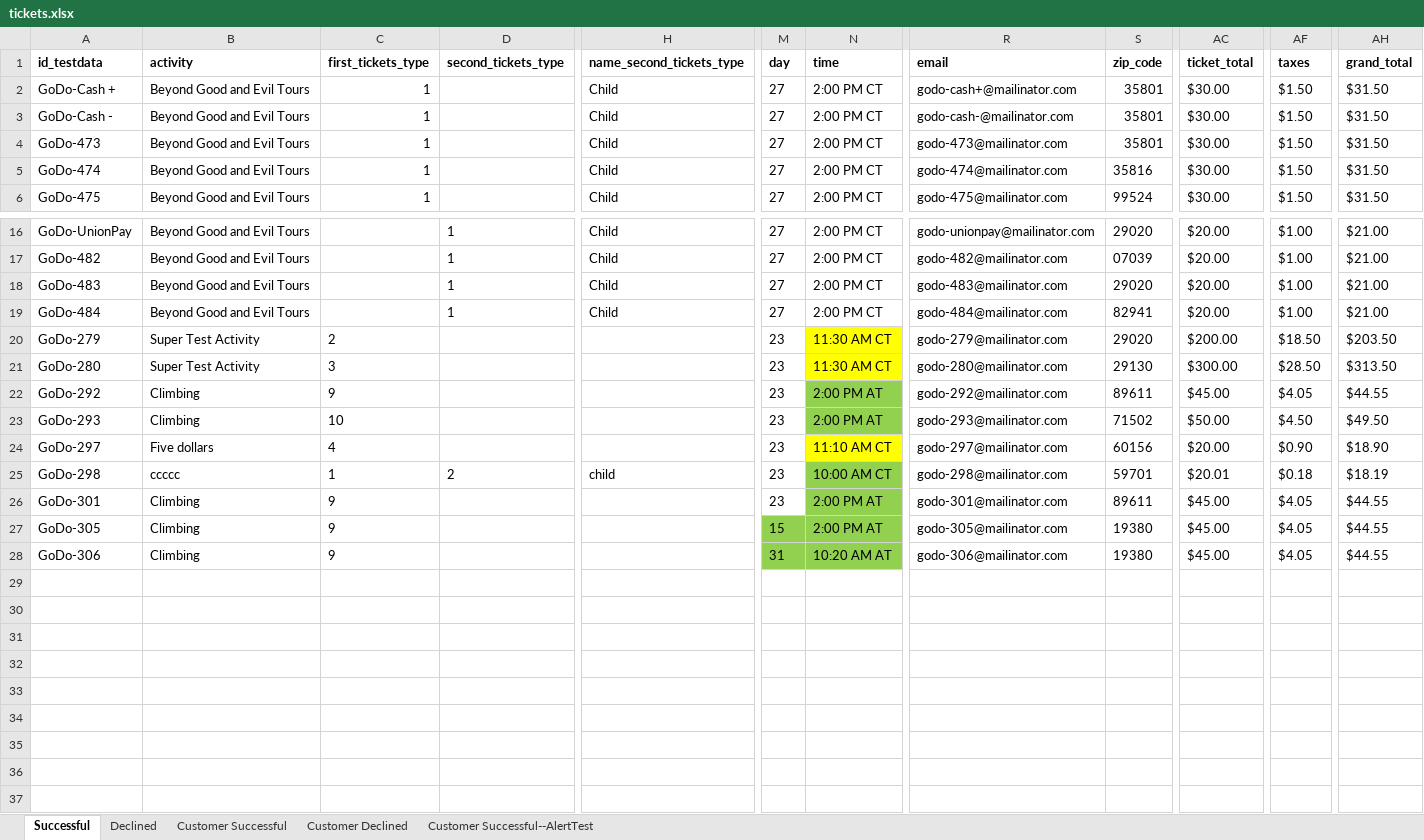
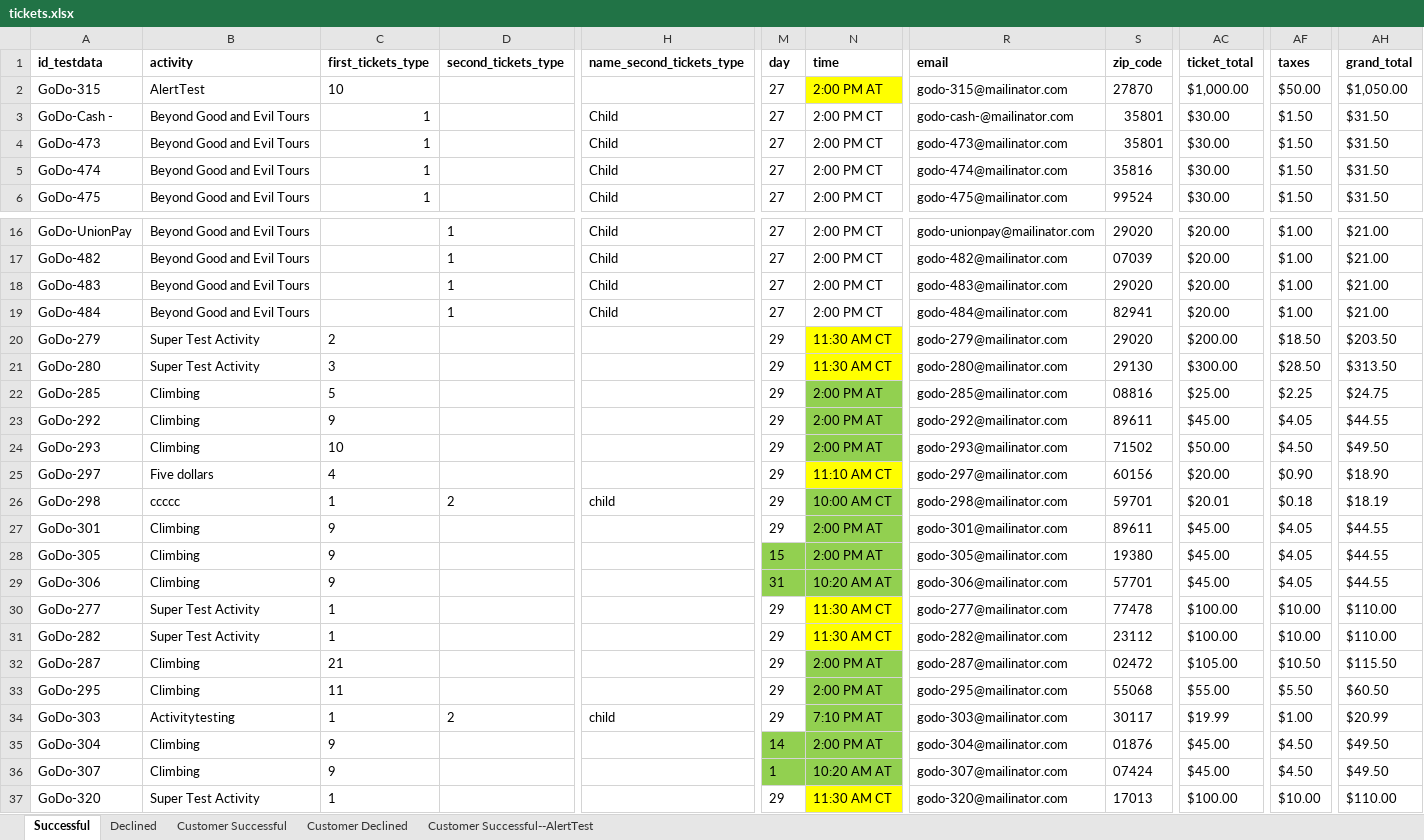
Before and after one commit to viktor8623/AutoTests, an Excel workbook: data/tickets.xlsx, sheet Successful, drawn as a sheet; only a part is shown, gaps mark what is left out; values as stored, in another font and other column widths than the file's, no borders; addresses are those after the commit; rows hold the shown columns only; the diff names each change by its address in the sheet, - before the commit and + after, or states it on an @@ line.

Commit message:
Added test for booking via admin, applying invalid promo code.

```diff
--- a/data/tickets.xlsx (sheet Successful)
+++ b/data/tickets.xlsx (sheet Successful)
-A2 (id_testdata): GoDo-Cash +
+A2 (id_testdata): GoDo-315
-B2 (activity): Beyond Good and Evil Tours
+B2 (activity): AlertTest
-C2 (first_tickets_type): 1
+C2 (first_tickets_type): 10
-H2 (name_second_tickets_type): Child
+H2 (name_second_tickets_type): (empty)
-N2 (time): 2:00 PM CT
+N2 (time): 2:00 PM AT
-N2 fill: none
+N2 fill: #FFFF00
-R2 (email): godo-cash+@mailinator.com
+R2 (email): godo-315@mailinator.com
-S2 (zip_code): 35801
+S2 (zip_code): 27870
-AC2 (ticket_total): $30.00
+AC2 (ticket_total): $1,000.00
-AF2 (taxes): $1.50
+AF2 (taxes): $50.00
-AH2 (grand_total): $31.50
+AH2 (grand_total): $1,050.00
-M20:M21 (day): 23
+M20:M21 (day): 29
+row 22: GoDo-285 | Climbing | 5 |  |  | 29 | 2:00 PM AT | godo-285@mailinator.com | 08816 | $25.00 | $2.25 | $24.75
-M23:M27 (day): 23
+M23:M27 (day): 29
-S29 (zip_code): 19380
+S29 (zip_code): 57701
+row 30: GoDo-277 | Super Test Activity | 1 |  |  | 29 | 11:30 AM CT | godo-277@mailinator.com | 77478 | $100.00 | $10.00 | $110.00
+row 31: GoDo-282 | Super Test Activity | 1 |  |  | 29 | 11:30 AM CT | godo-282@mailinator.com | 23112 | $100.00 | $10.00 | $110.00
+row 32: GoDo-287 | Climbing | 21 |  |  | 29 | 2:00 PM AT | godo-287@mailinator.com | 02472 | $105.00 | $10.50 | $115.50
+row 33: GoDo-295 | Climbing | 11 |  |  | 29 | 2:00 PM AT | godo-295@mailinator.com | 55068 | $55.00 | $5.50 | $60.50
+row 34: GoDo-303 | Activitytesting | 1 | 2 | child | 29 | 7:10 PM AT | godo-303@mailinator.com | 30117 | $19.99 | $1.00 | $20.99
+row 35: GoDo-304 | Climbing | 9 |  |  | 14 | 2:00 PM AT | godo-304@mailinator.com | 01876 | $45.00 | $4.50 | $49.50
+row 36: GoDo-307 | Climbing | 9 |  |  | 1 | 10:20 AM AT | godo-307@mailinator.com | 07424 | $45.00 | $4.50 | $49.50
+row 37: GoDo-320 | Super Test Activity | 1 |  |  | 29 | 11:30 AM CT | godo-320@mailinator.com | 17013 | $100.00 | $10.00 | $110.00
```
Also changed, not shown: sheet Customer Successful, 2 other files.
